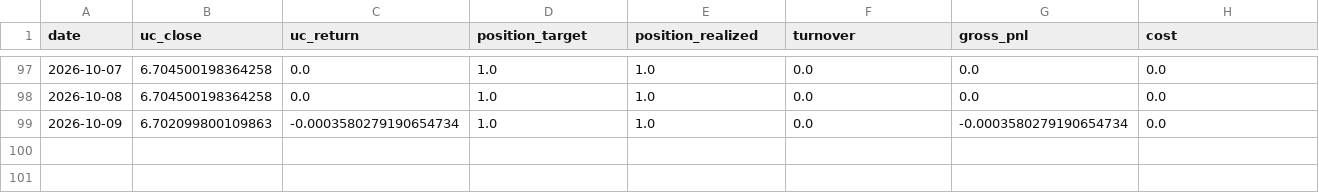
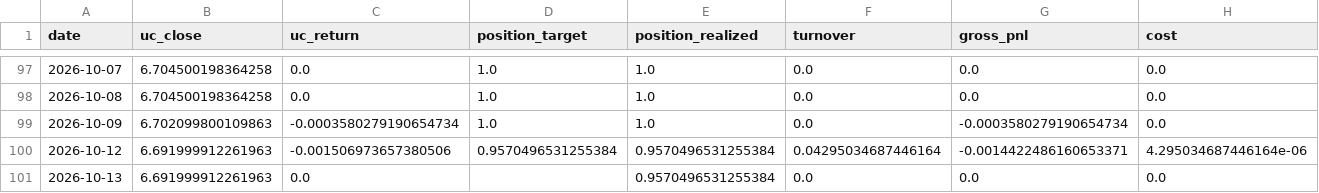
Before and after one commit to Allanli1011/uc-trading, a CSV file: signals/paper_pnl.csv, drawn as a sheet; only a part is shown, gaps mark what is left out; rows hold the shown columns only; the diff names each change by its address in the sheet, - before the commit and + after, or states it on an @@ line.

```diff
--- a/signals/paper_pnl.csv
+++ b/signals/paper_pnl.csv
+row 100: 2026-10-12 | 6.691999912261963 | -0.001506973657380506 | 0.9570496531255384 | 0.9570496531255384 | 0.04295034687446164 | -0.0014422486160653371 | 4.295034687446164e-06
+row 101: 2026-10-13 | 6.691999912261963 | 0.0 |  | 0.9570496531255384 | 0.0 | 0.0 | 0.0
```
Also changed, not shown: signals/history.csv, 4 other files.
